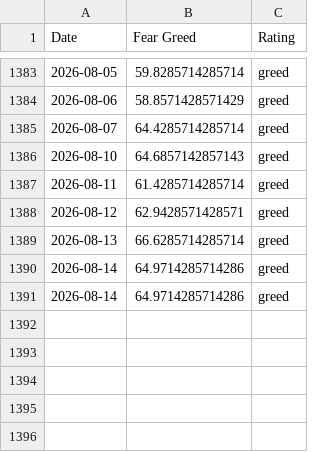
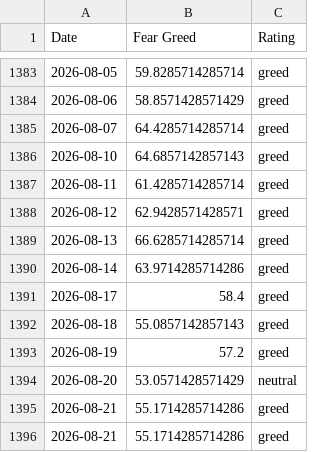
Before and after one commit to hughdbrown/fear-greed-data, a CSV file: datasets/cnn_fear_greed.csv, drawn as a sheet; only a part is shown, gaps mark what is left out.

```diff
--- a/datasets/cnn_fear_greed.csv
+++ b/datasets/cnn_fear_greed.csv
@@ -1389,3 +1389,8 @@ Date,Fear Greed,Rating
 2026-08-13,66.6285714285714,greed
-2026-08-14,64.9714285714286,greed
-2026-08-14,64.9714285714286,greed
+2026-08-14,63.9714285714286,greed
+2026-08-17,58.4,greed
+2026-08-18,55.0857142857143,greed
+2026-08-19,57.2,greed
+2026-08-20,53.0571428571429,neutral
+2026-08-21,55.1714285714286,greed
+2026-08-21,55.1714285714286,greed
```
Also changed, not shown: fear-greed.csv, 1 other file.
